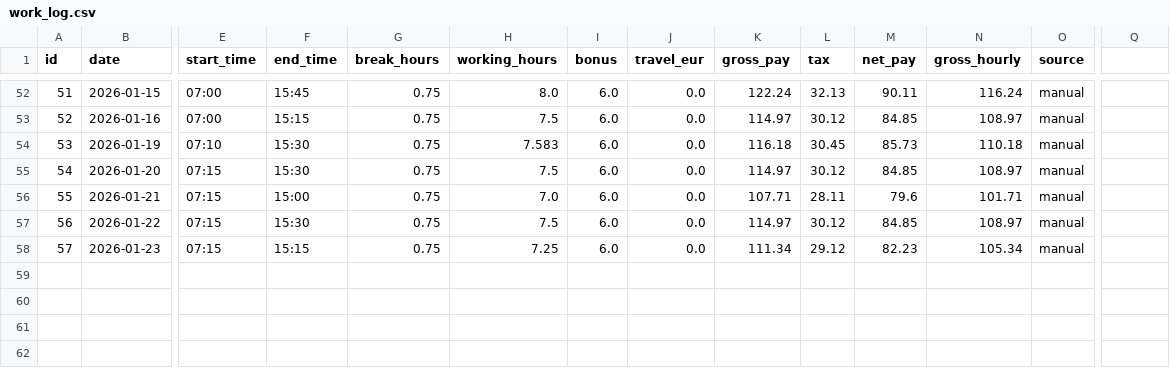
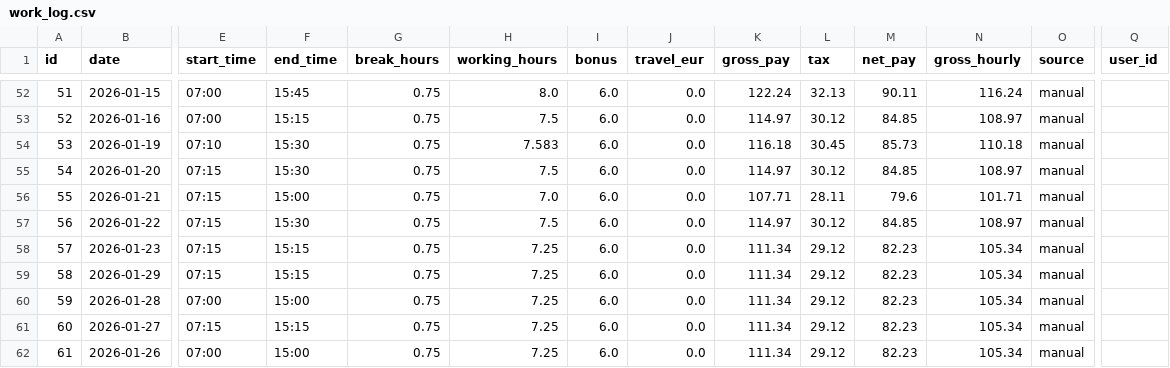
Before and after one commit to Bhavik7173/MUL-Salary, a CSV file: work_log.csv, drawn as a sheet; only a part is shown, gaps mark what is left out; rows hold the shown columns only; the diff names each change by its address in the sheet, - before the commit and + after, or states it on an @@ line.

```diff
--- a/work_log.csv
+++ b/work_log.csv
-Q1: (empty)
+Q1: user_id
+row 59: 58 | 2026-01-29 | 07:15 | 15:15 | 0.75 | 7.25 | 6.0 | 0.0 | 111.34 | 29.12 | 82.23 | 105.34 | manual
+row 60: 59 | 2026-01-28 | 07:00 | 15:00 | 0.75 | 7.25 | 6.0 | 0.0 | 111.34 | 29.12 | 82.23 | 105.34 | manual
+row 61: 60 | 2026-01-27 | 07:15 | 15:15 | 0.75 | 7.25 | 6.0 | 0.0 | 111.34 | 29.12 | 82.23 | 105.34 | manual
+row 62: 61 | 2026-01-26 | 07:00 | 15:00 | 0.75 | 7.25 | 6.0 | 0.0 | 111.34 | 29.12 | 82.23 | 105.34 | manual
```
Also changed, not shown: 1 other file.
